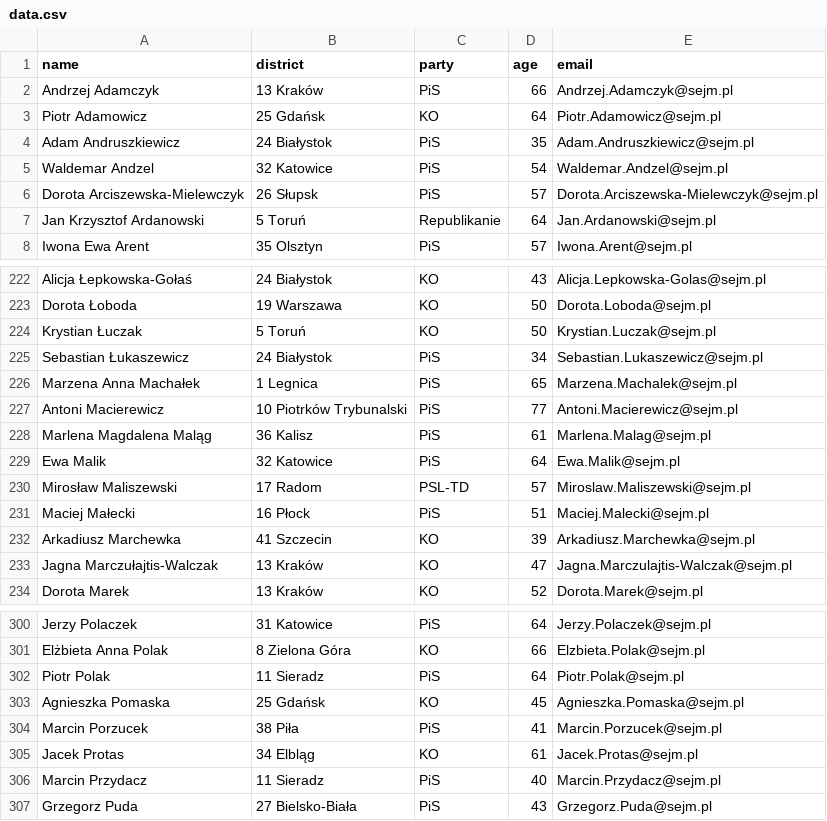
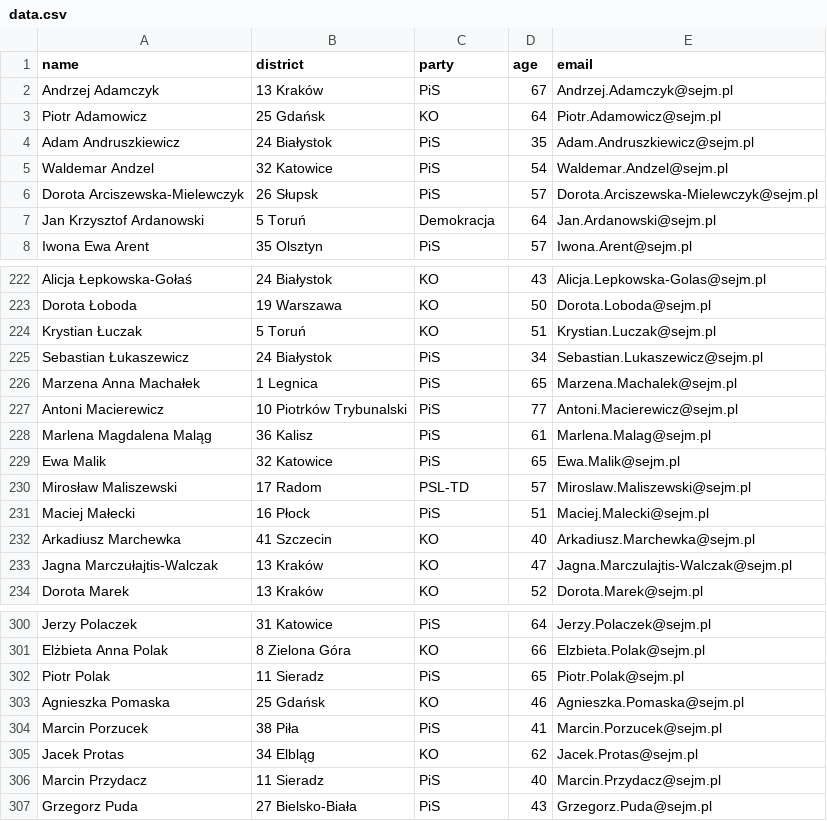
Before and after one commit to jakubmatyszewski/PL-politicians-data, a CSV file: data/data.csv, drawn as a sheet; only a part is shown, gaps mark what is left out; the diff covers the shown part only.

```diff
--- a/data/data.csv
+++ b/data/data.csv
@@ -1,3 +1,3 @@
 name,district,party,age,email
-Andrzej Adamczyk,13 Kraków,PiS,66,Andrzej.Adamczyk@sejm.pl
+Andrzej Adamczyk,13 Kraków,PiS,67,Andrzej.Adamczyk@sejm.pl
 Piotr Adamowicz,25 Gdańsk,KO,64,Piotr.Adamowicz@sejm.pl
@@ -6,3 +6,3 @@ Waldemar Andzel,32 Katowice,PiS,54,Waldemar.Andzel@sejm.pl
 Dorota Arciszewska-Mielewczyk,26 Słupsk,PiS,57,Dorota.Arciszewska-Mielewczyk@sejm.pl
-Jan Krzysztof Ardanowski,5 Toruń,Republikanie,64,Jan.Ardanowski@sejm.pl
+Jan Krzysztof Ardanowski,5 Toruń,Demokracja,64,Jan.Ardanowski@sejm.pl
 Iwona Ewa Arent,35 Olsztyn,PiS,57,Iwona.Arent@sejm.pl
@@ -223,3 +223,3 @@ Alicja Łepkowska-Gołaś,24 Białystok,KO,43,Alicja.Lepkowska-Golas@sejm.pl
 Dorota Łoboda,19 Warszawa,KO,50,Dorota.Loboda@sejm.pl
-Krystian Łuczak,5 Toruń,KO,50,Krystian.Luczak@sejm.pl
+Krystian Łuczak,5 Toruń,KO,51,Krystian.Luczak@sejm.pl
 Sebastian Łukaszewicz,24 Białystok,PiS,34,Sebastian.Lukaszewicz@sejm.pl
@@ -228,6 +228,6 @@ Antoni Macierewicz,10 Piotrków Trybunalski,PiS,77,Antoni.Macierewicz@sejm.pl
 Marlena Magdalena Maląg,36 Kalisz,PiS,61,Marlena.Malag@sejm.pl
-Ewa Malik,32 Katowice,PiS,64,Ewa.Malik@sejm.pl
+Ewa Malik,32 Katowice,PiS,65,Ewa.Malik@sejm.pl
 Mirosław Maliszewski,17 Radom,PSL-TD,57,Miroslaw.Maliszewski@sejm.pl
 Maciej Małecki,16 Płock,PiS,51,Maciej.Malecki@sejm.pl
-Arkadiusz Marchewka,41 Szczecin,KO,39,Arkadiusz.Marchewka@sejm.pl
+Arkadiusz Marchewka,41 Szczecin,KO,40,Arkadiusz.Marchewka@sejm.pl
 Jagna Marczułajtis-Walczak,13 Kraków,KO,47,Jagna.Marczulajtis-Walczak@sejm.pl
@@ -301,6 +301,6 @@ Jerzy Polaczek,31 Katowice,PiS,64,Jerzy.Polaczek@sejm.pl
 Elżbieta Anna Polak,8 Zielona Góra,KO,66,Elzbieta.Polak@sejm.pl
-Piotr Polak,11 Sieradz,PiS,64,Piotr.Polak@sejm.pl
-Agnieszka Pomaska,25 Gdańsk,KO,45,Agnieszka.Pomaska@sejm.pl
+Piotr Polak,11 Sieradz,PiS,65,Piotr.Polak@sejm.pl
+Agnieszka Pomaska,25 Gdańsk,KO,46,Agnieszka.Pomaska@sejm.pl
 Marcin Porzucek,38 Piła,PiS,41,Marcin.Porzucek@sejm.pl
-Jacek Protas,34 Elbląg,KO,61,Jacek.Protas@sejm.pl
+Jacek Protas,34 Elbląg,KO,62,Jacek.Protas@sejm.pl
 Marcin Przydacz,11 Sieradz,PiS,40,Marcin.Przydacz@sejm.pl
```
Also changed, not shown: 32 edited cells elsewhere in this file.
